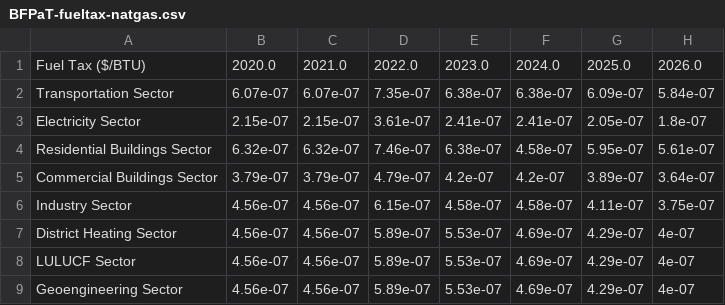
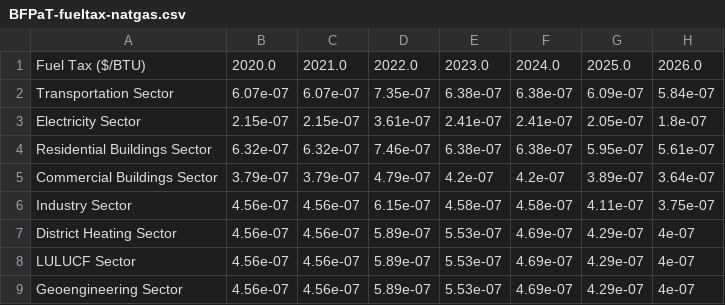
Before and after one commit to EnergyInnovation/eps-ohio, a CSV file: InputData/fuels/BFPaT/BFPaT-fueltax-natgas.csv, drawn as a sheet; only a part is shown; the diff names each change by its address in the sheet, - before the commit and + after, or states it on an @@ line.

```diff
--- a/InputData/fuels/BFPaT/BFPaT-fueltax-natgas.csv
+++ b/InputData/fuels/BFPaT/BFPaT-fueltax-natgas.csv
-F4: 4.58e-07
+F4: 6.38e-07
```
Also changed, not shown: InputData/fuels/BFPIaE/BFPIaE-imports.csv, InputData/fuels/BFPaT/BFPaT-pretax-natgas.csv, 9 other files.
